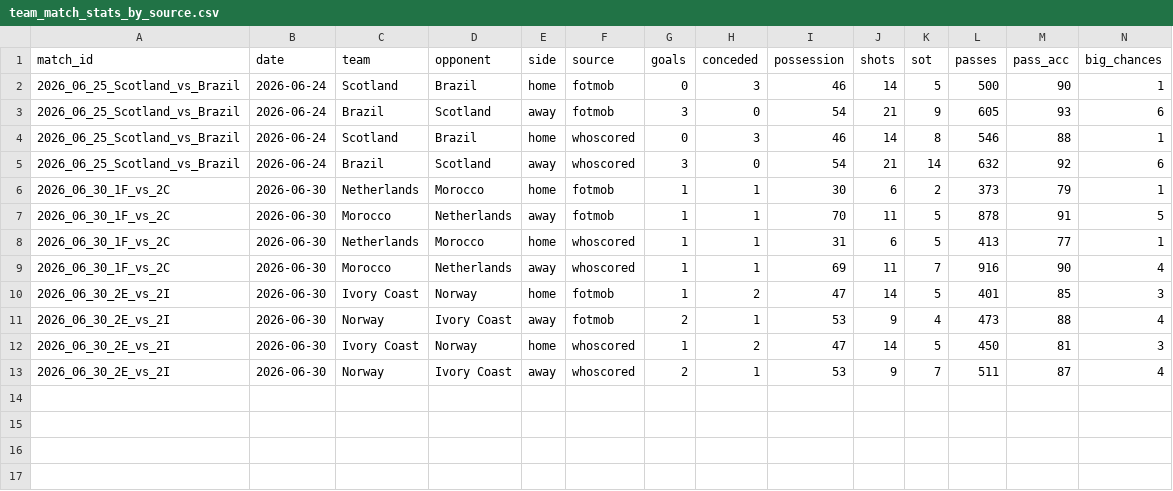
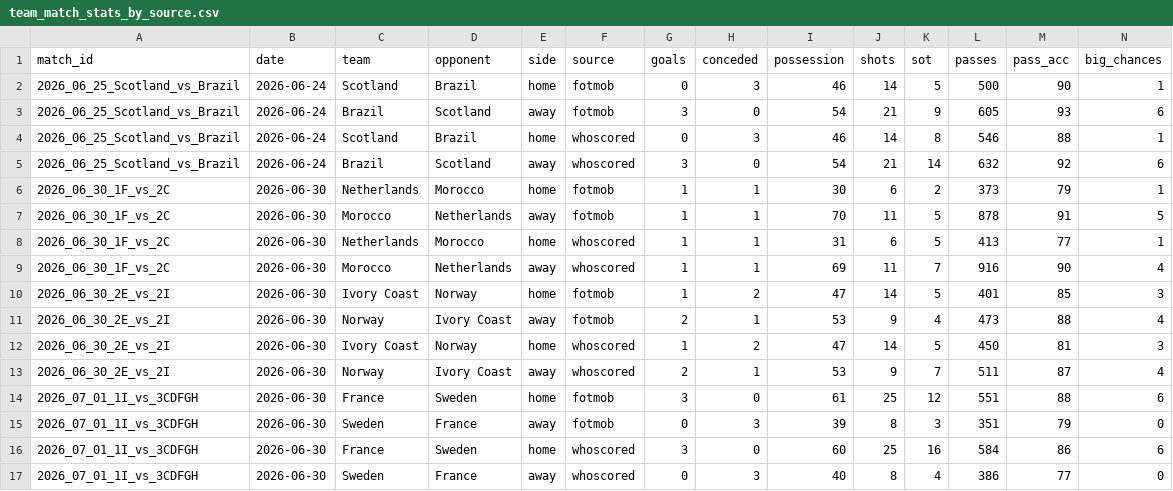
Before and after one commit to RShiri/XWORLDCUPTWIT, a CSV file: wc2026_dashboard/database/team_match_stats_by_source.csv, drawn as a sheet; only a part is shown; rows hold the shown columns only; the diff names each change by its address in the sheet, - before the commit and + after, or states it on an @@ line.

```diff
--- a/wc2026_dashboard/database/team_match_stats_by_source.csv
+++ b/wc2026_dashboard/database/team_match_stats_by_source.csv
+row 14: 2026_07_01_1I_vs_3CDFGH | 2026-06-30 | France | Sweden | home | fotmob | 3 | 0 | 61 | 25 | 12 | 551 | 88 | 6
+row 15: 2026_07_01_1I_vs_3CDFGH | 2026-06-30 | Sweden | France | away | fotmob | 0 | 3 | 39 | 8 | 3 | 351 | 79 | 0
+row 16: 2026_07_01_1I_vs_3CDFGH | 2026-06-30 | France | Sweden | home | whoscored | 3 | 0 | 60 | 25 | 16 | 584 | 86 | 6
+row 17: 2026_07_01_1I_vs_3CDFGH | 2026-06-30 | Sweden | France | away | whoscored | 0 | 3 | 40 | 8 | 4 | 386 | 77 | 0
```
Also changed, not shown: wc2026_dashboard/database/player_match_stats.csv, wc2026_dashboard/database/players.csv, 9 other files.
